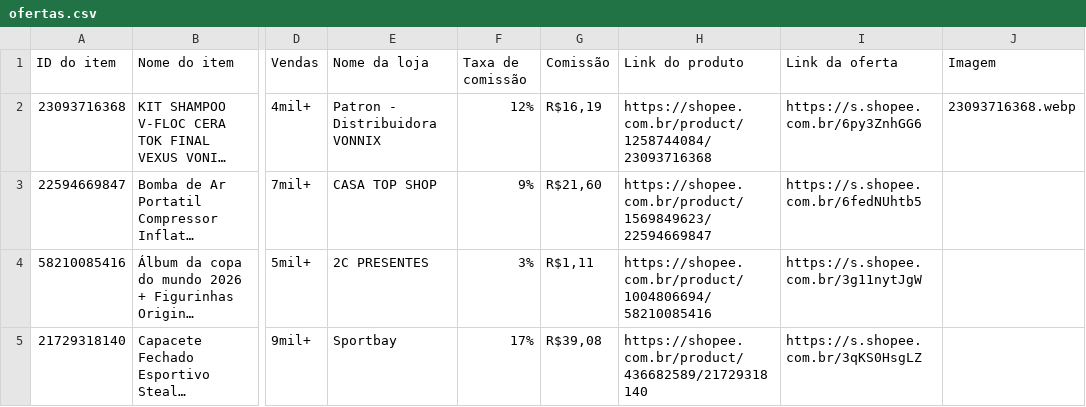
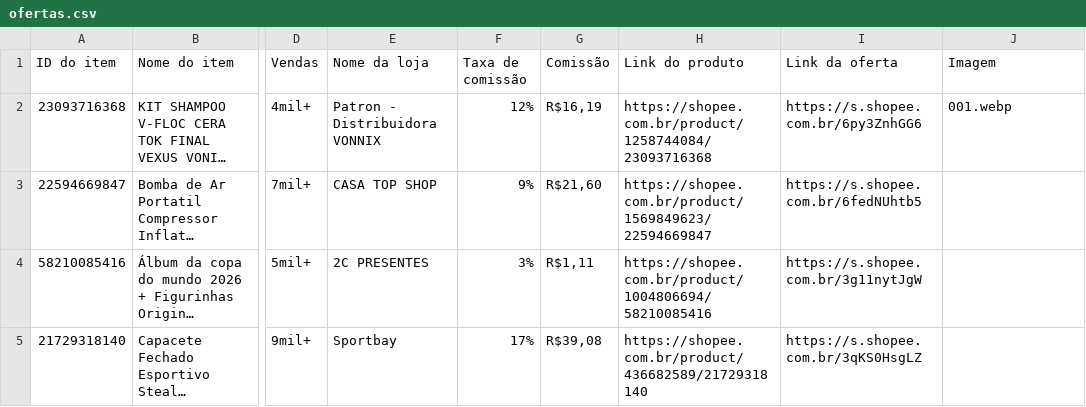
Before and after one commit to carlos34535/minha-shopee, a CSV file: ofertas.csv, drawn as a sheet; only a part is shown, gaps mark what is left out; long unchanged cells end in …; the diff names each change by its address in the sheet, - before the commit and + after, or states it on an @@ line.

Commit message:
Update ofertas.csv

```diff
--- a/ofertas.csv
+++ b/ofertas.csv
-J2 (Imagem): 23093716368.webp
+J2 (Imagem): 001.webp
```
